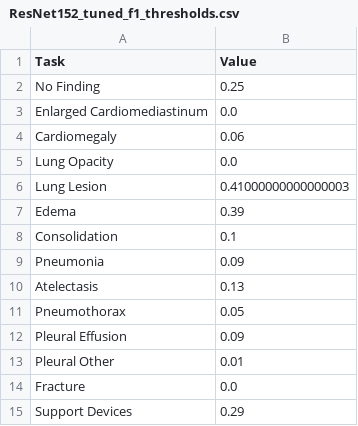
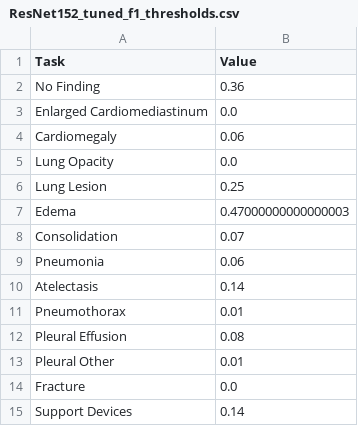
Before and after one commit to fabriciokirchhofer/xai_thesis, a CSV file: third_party/results/ResNet152_tuned_f1_thresholds.csv, drawn as a sheet.

```diff
--- a/third_party/results/ResNet152_tuned_f1_thresholds.csv
+++ b/third_party/results/ResNet152_tuned_f1_thresholds.csv
@@ -1,3 +1,3 @@
 Task,Value
-No Finding,0.25
+No Finding,0.36
 Enlarged Cardiomediastinum,0.0
@@ -5,11 +5,11 @@ Cardiomegaly,0.06
 Lung Opacity,0.0
-Lung Lesion,0.41000000000000003
-Edema,0.39
-Consolidation,0.1
-Pneumonia,0.09
-Atelectasis,0.13
-Pneumothorax,0.05
-Pleural Effusion,0.09
+Lung Lesion,0.25
+Edema,0.47000000000000003
+Consolidation,0.07
+Pneumonia,0.06
+Atelectasis,0.14
+Pneumothorax,0.01
+Pleural Effusion,0.08
 Pleural Other,0.01
 Fracture,0.0
-Support Devices,0.29
+Support Devices,0.14
```
Also changed, not shown: third_party/results/DenseNet121_tuned_f1_thresholds.csv, third_party/results/Inceptionv4_tuned_f1_thresholds.csv, 15 other files.
